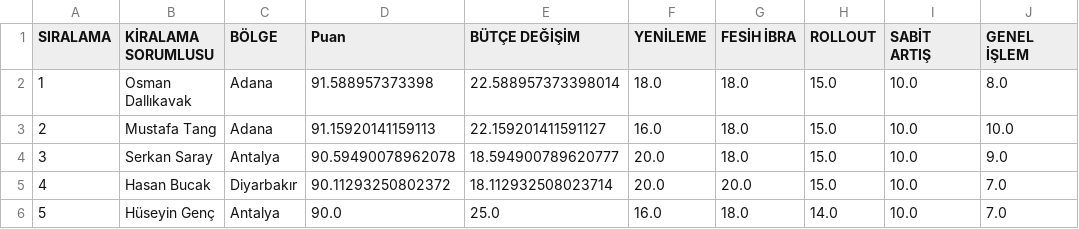
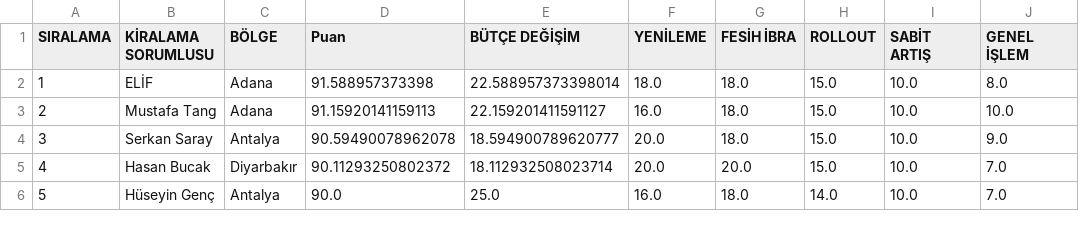
Before and after one commit to beyzaimanci55-hue/v5, a CSV file: data.csv, drawn as a sheet; only a part is shown.

Commit message:
Update data.csv with new entries and format

```diff
--- a/data.csv
+++ b/data.csv
@@ -1,3 +1,3 @@
 SIRALAMA,KİRALAMA SORUMLUSU,BÖLGE,Puan,BÜTÇE DEĞİŞİM,YENİLEME,FESİH İBRA,ROLLOUT,SABİT ARTIŞ,GENEL İŞLEM
-1,Osman Dallıkavak,Adana,91.588957373398,22.588957373398014,18.0,18.0,15.0,10.0,8.0
+1,ELİF,Adana,91.588957373398,22.588957373398014,18.0,18.0,15.0,10.0,8.0
 2,Mustafa Tang,Adana,91.15920141159113,22.159201411591127,16.0,18.0,15.0,10.0,10.0
```
